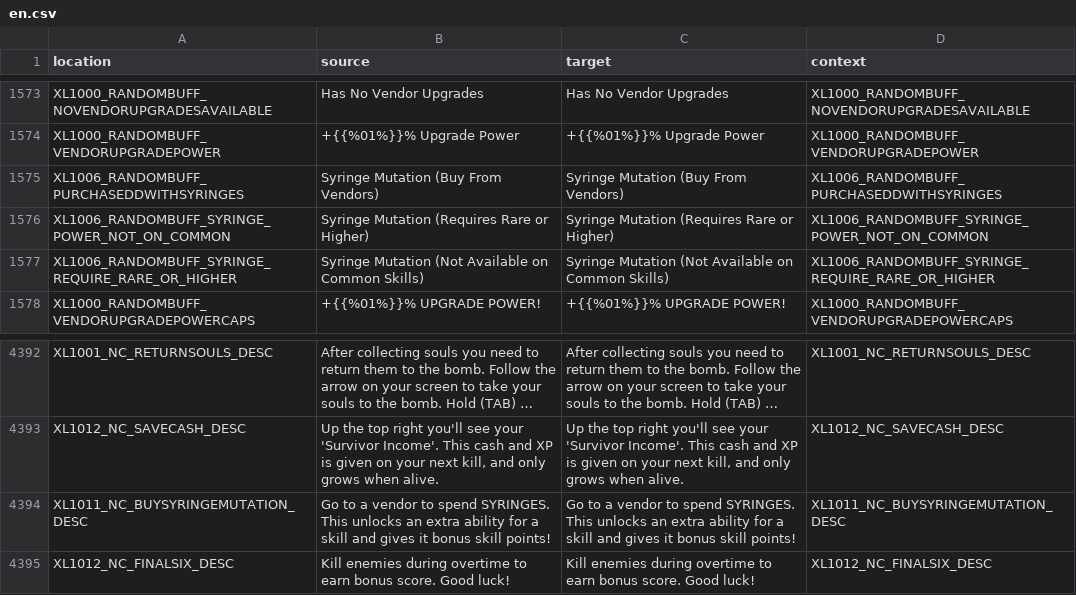
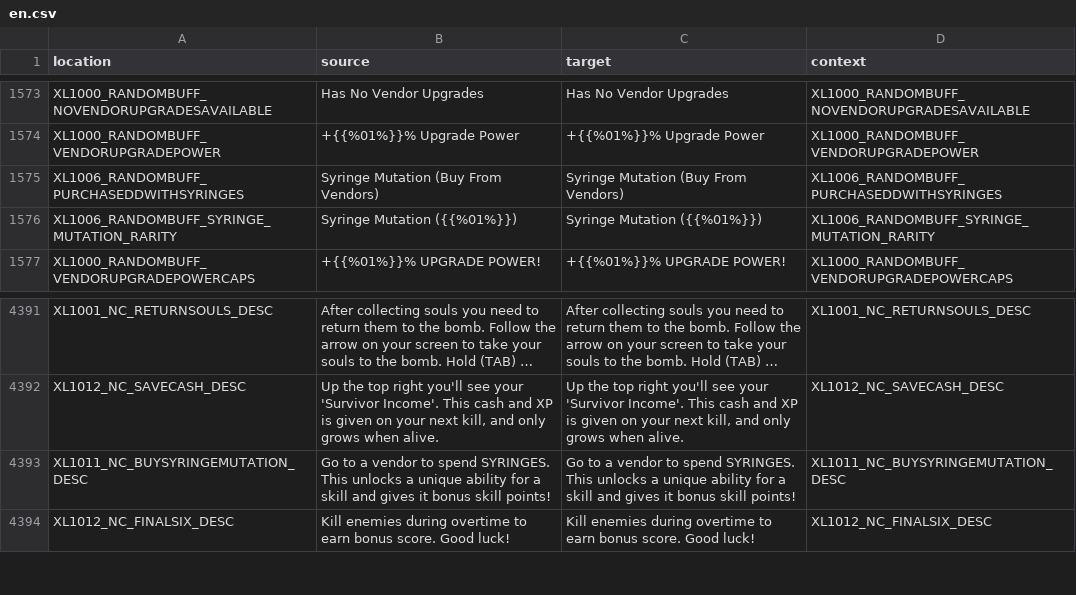
Before and after one commit to bencelot/GeneshiftTranslations, a CSV file: en.csv, drawn as a sheet; only a part is shown, gaps mark what is left out; long unchanged cells end in ….

```diff
--- a/en.csv
+++ b/en.csv
@@ -1575,4 +1575,3 @@
 "XL1006_RANDOMBUFF_PURCHASEDDWITHSYRINGES","Syringe Mutation (Buy From Vendors)","Syringe Mutation (Buy From Vendors)","XL1006_RANDOMBUFF_PURCHASEDDWITHSYRINGES"
-"XL1006_RANDOMBUFF_SYRINGE_POWER_NOT_ON_COMMON","Syringe Mutation (Requires Rare or Higher)","Syringe Mutation (Requires Rare or Higher)","XL1006_RANDOMBUFF_SYRINGE_POWER_NOT_ON_COMMON"
-"XL1006_RANDOMBUFF_SYRINGE_REQUIRE_RARE_OR_HIGHER","Syringe Mutation (Not Available on Common Skills)","Syringe Mutation (Not Available on Common Skills)","XL1006_RANDOMBUFF_SYRINGE_REQUIRE_RARE_OR_HIGHER"
+"XL1006_RANDOMBUFF_SYRINGE_MUTATION_RARITY","Syringe Mutation ({{%01%}})","Syringe Mutation ({{%01%}})","XL1006_RANDOMBUFF_SYRINGE_MUTATION_RARITY"
 "XL1000_RANDOMBUFF_VENDORUPGRADEPOWERCAPS","+{{%01%}}% UPGRADE POWER!","+{{%01%}}% UPGRADE POWER!","XL1000_RANDOMBUFF_VENDORUPGRADEPOWERCAPS"
@@ -4393,3 +4392,3 @@
 "XL1012_NC_SAVECASH_DESC","Up the top right you'll see your 'Survivor Income'. This cash and XP is given on your next kill, and only grows when alive.","Up the top right you'll see your 'Survivor Income'. This cash and XP is given on your next kill, and only grows when alive.","XL1012_NC_SAVECASH_DESC"
-"XL1011_NC_BUYSYRINGEMUTATION_DESC","Go to a vendor to spend SYRINGES. This unlocks an extra ability for a skill and gives it bonus skill points!","Go to a vendor to spend SYRINGES. This unlocks an extra ability for a skill and gives it bonus skill points!","XL1011_NC_BUYSYRINGEMUTATION_DESC"
+"XL1011_NC_BUYSYRINGEMUTATION_DESC","Go to a vendor to spend SYRINGES. This unlocks a unique ability for a skill and gives it bonus skill points!","Go to a vendor to spend SYRINGES. This unlocks a unique ability for a skill and gives it bonus skill points!","XL1011_NC_BUYSYRINGEMUTATION_DESC"
 "XL1012_NC_FINALSIX_DESC","Kill enemies during overtime to earn bonus score. Good luck!","Kill enemies during overtime to earn bonus score. Good luck!","XL1012_NC_FINALSIX_DESC"
```
Also changed, not shown: de.csv, es_AR.csv, 4 other files.
